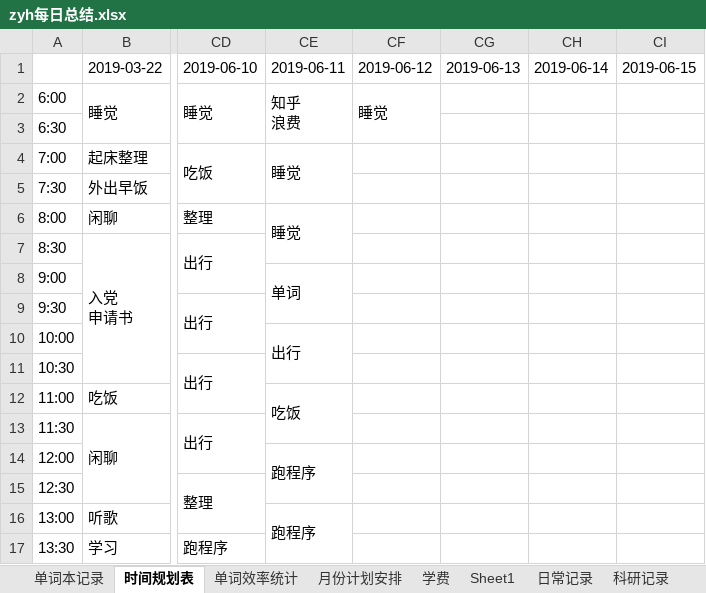
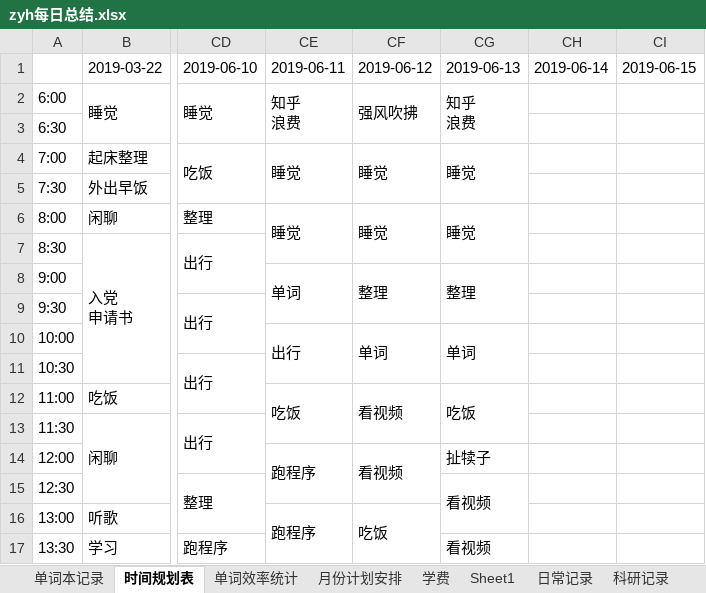
Before and after one commit to Rio56/deeplearning, an Excel workbook: DTP_deeplearning/_其他/zyh每日总结.xlsx, sheet 时间规划表, drawn as a sheet; only a part is shown, gaps mark what is left out; values as stored, in another font and other column widths than the file's, no cell formats; charts and pictures not drawn; ↵ is a line break in a cell; the diff covers the shown part only; the diff names each change by its address in the sheet, - before the commit and + after, or states it on an @@ line.

```diff
--- a/DTP_deeplearning/_其他/zyh每日总结.xlsx (sheet 时间规划表)
+++ b/DTP_deeplearning/_其他/zyh每日总结.xlsx (sheet 时间规划表)
-CF2: 睡觉
+CF2: 强风吹拂
-CG2: (empty)
+CG2: 知乎 ↵ 浪费
+CG2:CG3 merged
-CF4: (empty)
+CF4: 睡觉
+CF4:CF5 merged
-CG4: (empty)
+CG4: 睡觉
+CG4:CG5 merged
-CF6: (empty)
+CF6: 睡觉
+CF6:CF7 merged
-CG6: (empty)
+CG6: 睡觉
+CG6:CG7 merged
-CF8: (empty)
+CF8: 整理
+CF8:CF9 merged
-CG8: (empty)
+CG8: 整理
+CG8:CG9 merged
-CF10: (empty)
+CF10: 单词
+CF10:CF11 merged
-CG10: (empty)
+CG10: 单词
+CG10:CG11 merged
-CF12: (empty)
+CF12: 看视频
+CF12:CF13 merged
-CG12: (empty)
+CG12: 吃饭
+CG12:CG13 merged
-CF14: (empty)
+CF14: 看视频
+CF14:CF15 merged
-CG14: (empty)
+CG14: 扯犊子
-CG15: (empty)
+CG15: 看视频
+CG15:CG16 merged
-CF16: (empty)
+CF16: 吃饭
+CF16:CF17 merged
-CG17: (empty)
+CG17: 看视频
+CG17:CG18 merged
```
Also changed, not shown: 110 edited cells and merged cells elsewhere in this sheet, sheet 单词本记录, cell formats, formulas that keep their value, charts or pictures.
